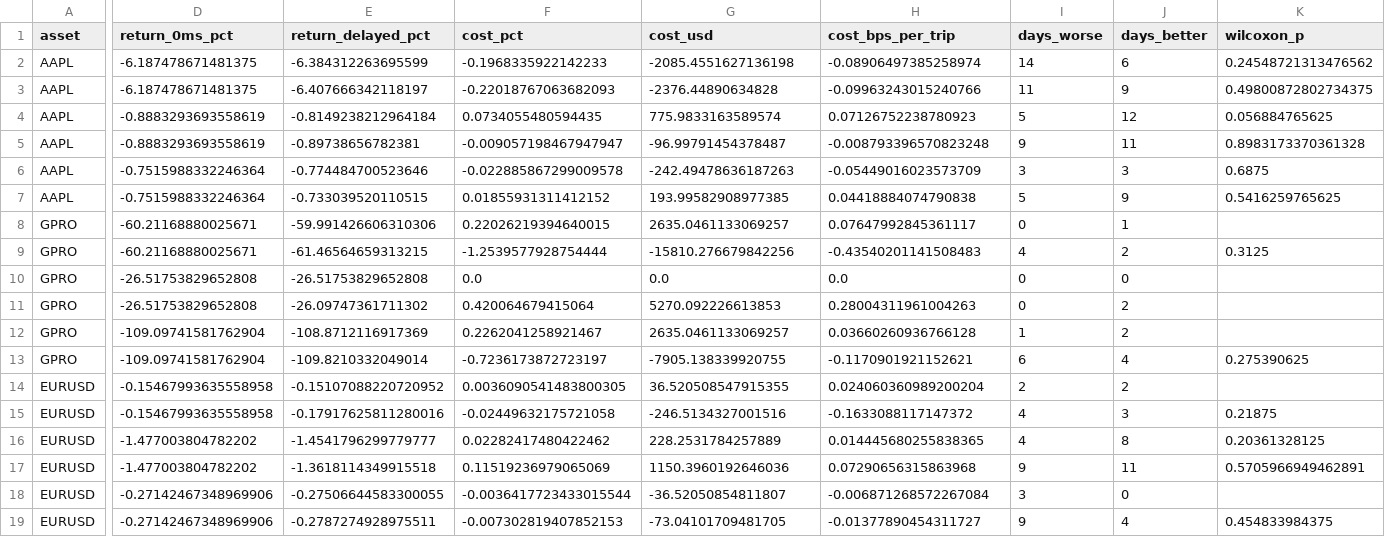
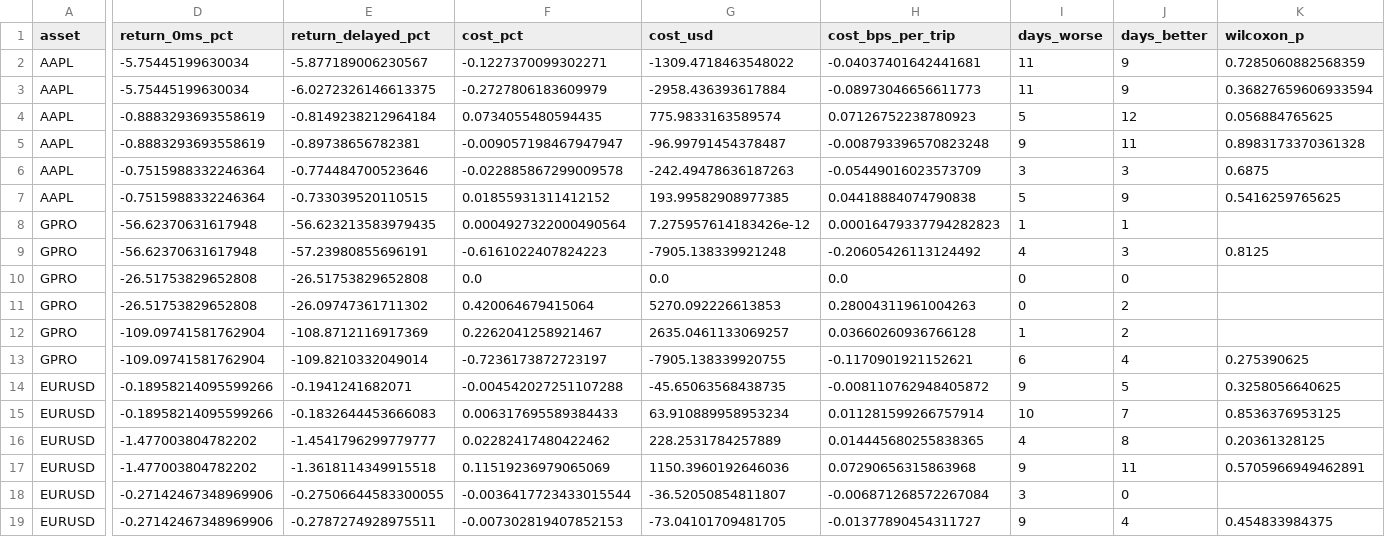
Before and after one commit to PatthieuM/230X, a CSV file: Project/outputs/table3_cost_of_delay_baseline.csv, drawn as a sheet; only a part is shown, gaps mark what is left out; removed rows and columns are numbered as before the commit, all else as after; rows hold the shown columns only; the diff names each change by its address in the sheet, - before the commit and + after, or states it on an @@ line.

```diff
--- a/Project/outputs/table3_cost_of_delay_baseline.csv
+++ b/Project/outputs/table3_cost_of_delay_baseline.csv
-row 2: AAPL | -6.187478671481375 | -6.384312263695599 | -0.1968335922142233 | -2085.4551627136198 | -0.08906497385258974 | 14 | 6 | 0.24548721313476562
+row 2: AAPL | -5.75445199630034 | -5.877189006230567 | -0.1227370099302271 | -1309.4718463548022 | -0.04037401642441681 | 11 | 9 | 0.7285060882568359
-D3 (return_0ms_pct): -6.187478671481375
+D3 (return_0ms_pct): -5.75445199630034
-E3 (return_delayed_pct): -6.407666342118197
+E3 (return_delayed_pct): -6.0272326146613375
-F3 (cost_pct): -0.22018767063682093
+F3 (cost_pct): -0.2727806183609979
-G3 (cost_usd): -2376.44890634828
+G3 (cost_usd): -2958.436393617884
-H3 (cost_bps_per_trip): -0.09963243015240766
+H3 (cost_bps_per_trip): -0.08973046656611773
-K3 (wilcoxon_p): 0.49800872802734375
+K3 (wilcoxon_p): 0.36827659606933594
-D8:D9 (return_0ms_pct): -60.21168880025671
+D8:D9 (return_0ms_pct): -56.62370631617948
-E8 (return_delayed_pct): -59.991426606310306
+E8 (return_delayed_pct): -56.623213583979435
-F8 (cost_pct): 0.22026219394640015
+F8 (cost_pct): 0.0004927322000490564
-G8 (cost_usd): 2635.0461133069257
+G8 (cost_usd): 7.275957614183426e-12
-H8 (cost_bps_per_trip): 0.07647992845361117
+H8 (cost_bps_per_trip): 0.00016479337794282823
-I8 (days_worse): 0
+I8 (days_worse): 1
-E9 (return_delayed_pct): -61.46564659313215
+E9 (return_delayed_pct): -57.23980855696191
-F9 (cost_pct): -1.2539577928754444
+F9 (cost_pct): -0.6161022407824223
-G9 (cost_usd): -15810.276679842256
+G9 (cost_usd): -7905.138339921248
-H9 (cost_bps_per_trip): -0.43540201141508483
+H9 (cost_bps_per_trip): -0.20605426113124492
-J9 (days_better): 2
+J9 (days_better): 3
-K9 (wilcoxon_p): 0.3125
+K9 (wilcoxon_p): 0.8125
-row 14: EURUSD | -0.15467993635558958 | -0.15107088220720952 | 0.0036090541483800305 | 36.520508547915355 | 0.024060360989200204 | 2 | 2
-row 15: EURUSD | -0.15467993635558958 | -0.17917625811280016 | -0.02449632175721058 | -246.5134327001516 | -0.1633088117147372 | 4 | 3 | 0.21875
+row 14: EURUSD | -0.18958214095599266 | -0.1941241682071 | -0.004542027251107288 | -45.65063568438735 | -0.008110762948405872 | 9 | 5 | 0.3258056640625
+row 15: EURUSD | -0.18958214095599266 | -0.1832644453666083 | 0.006317695589384433 | 63.910889958953234 | 0.011281599266757914 | 10 | 7 | 0.8536376953125
```
Also changed, not shown: Project/outputs/table2_pnl_reports_27.csv, Project/outputs/table2b_total_return_by_delay.csv, 9 other files.
